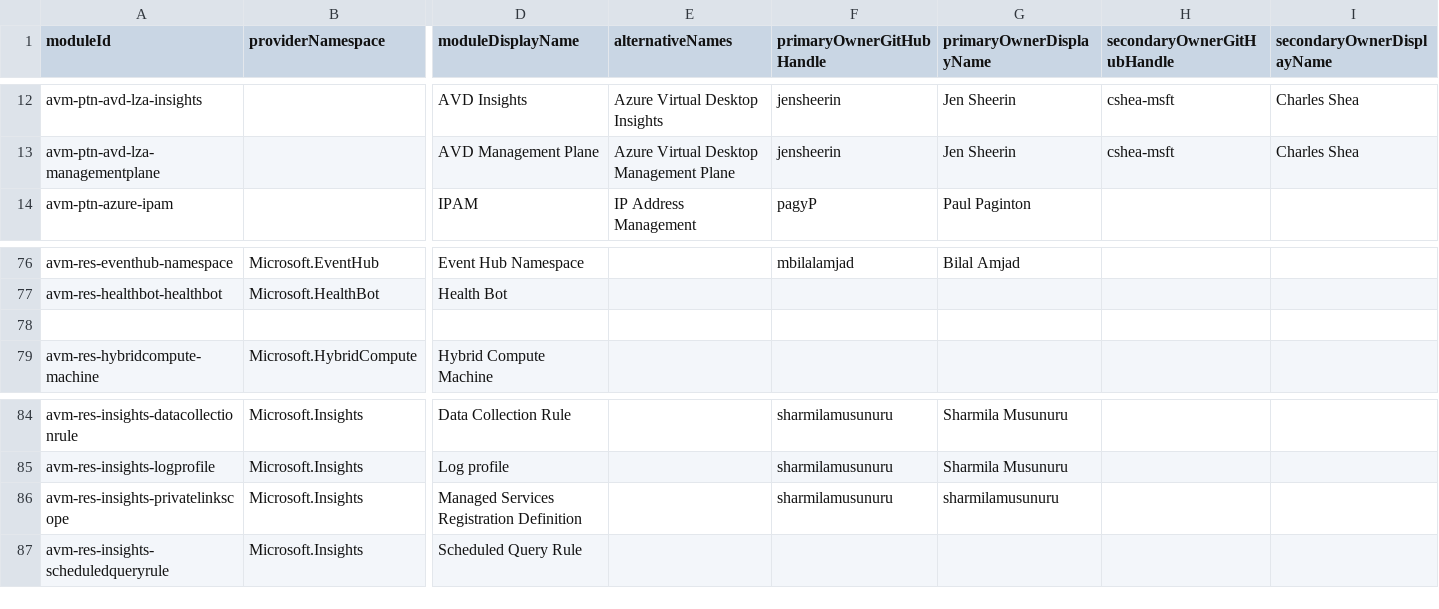
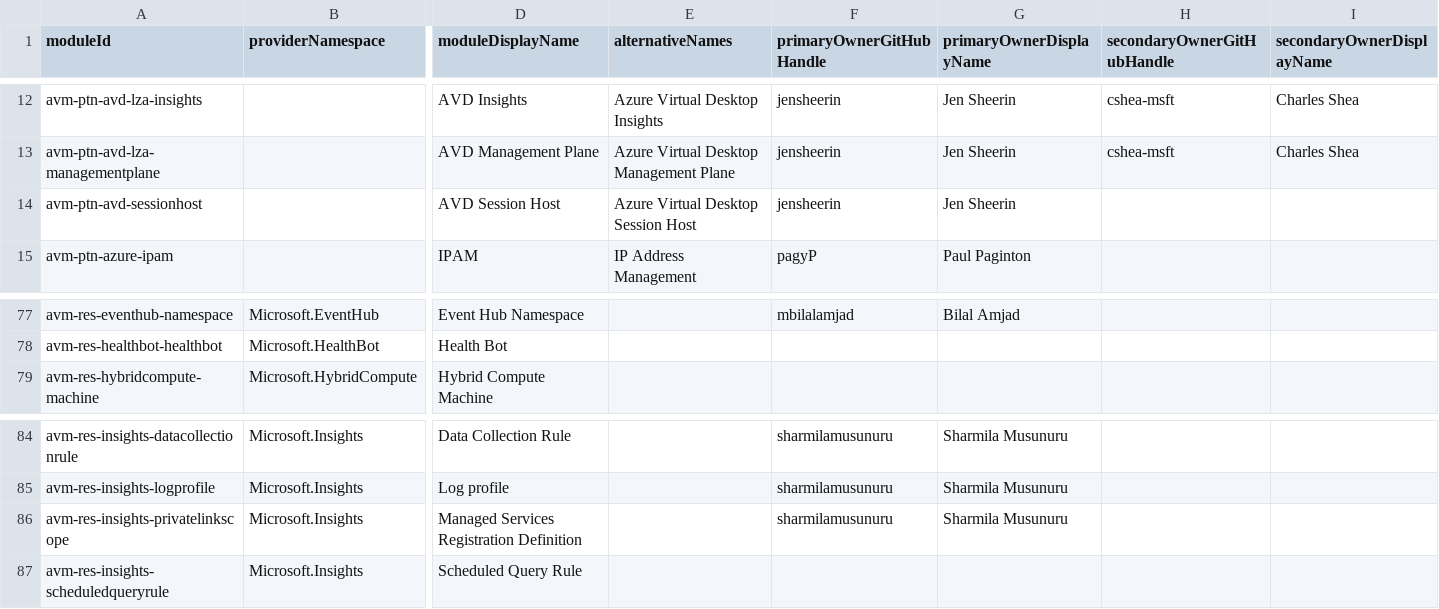
Before and after one commit to Azure/avm-terraform-governance, a CSV file: tf-repo-mgmt/repository-meta-data/meta-data.csv, drawn as a sheet; only a part is shown, gaps mark what is left out; removed rows and columns are numbered as before the commit, all else as after; rows hold the shown columns only; the diff names each change by its address in the sheet, - before the commit and + after, or states it on an @@ line.

Commit message:
add missing meta data and script to diff csv files (#12)

```diff
--- a/tf-repo-mgmt/repository-meta-data/meta-data.csv
+++ b/tf-repo-mgmt/repository-meta-data/meta-data.csv
+row 14: avm-ptn-avd-sessionhost |  | AVD Session Host | Azure Virtual Desktop Session Host | jensheerin | Jen Sheerin
-row 78: (empty)
-G86 (primaryOwnerDisplayName): sharmilamusunuru
+G86 (primaryOwnerDisplayName): Sharmila Musunuru
```
Also changed, not shown: 3 other files.
